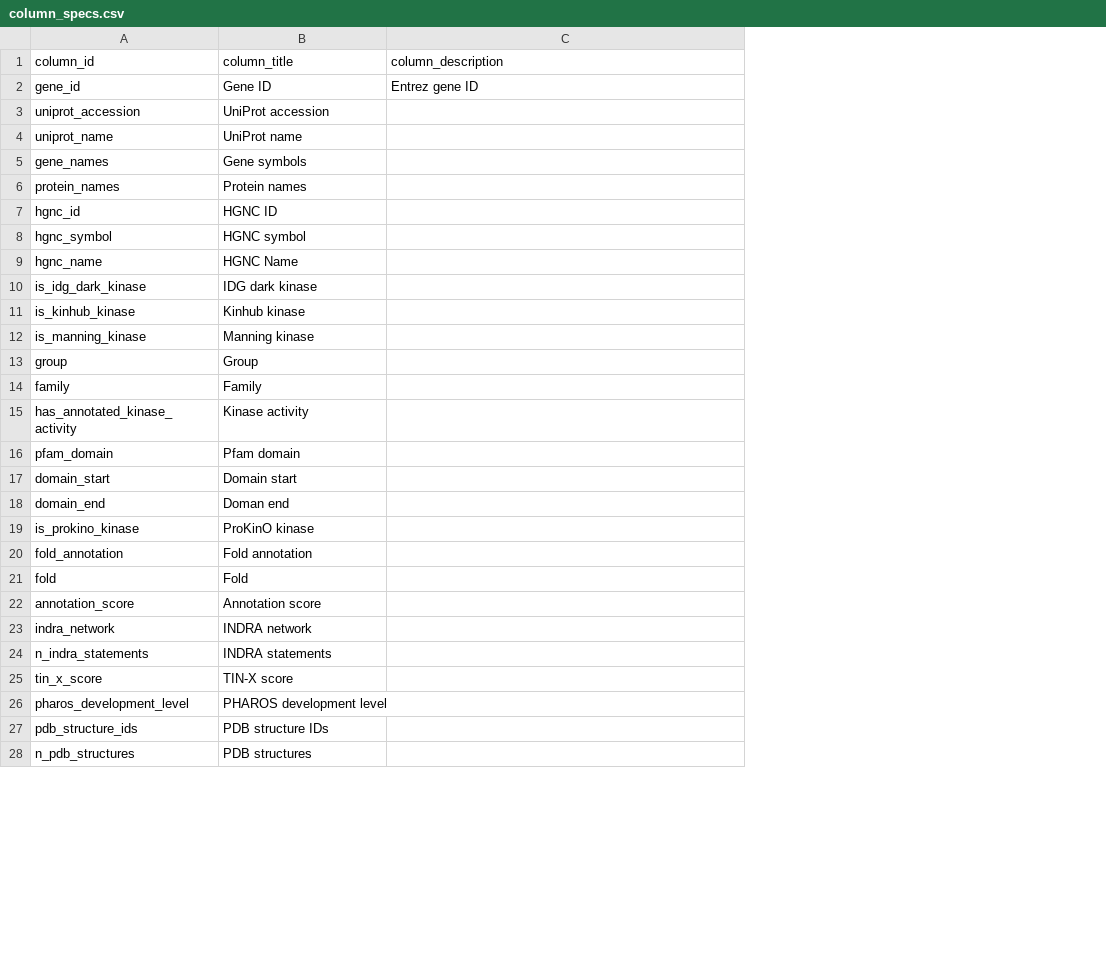
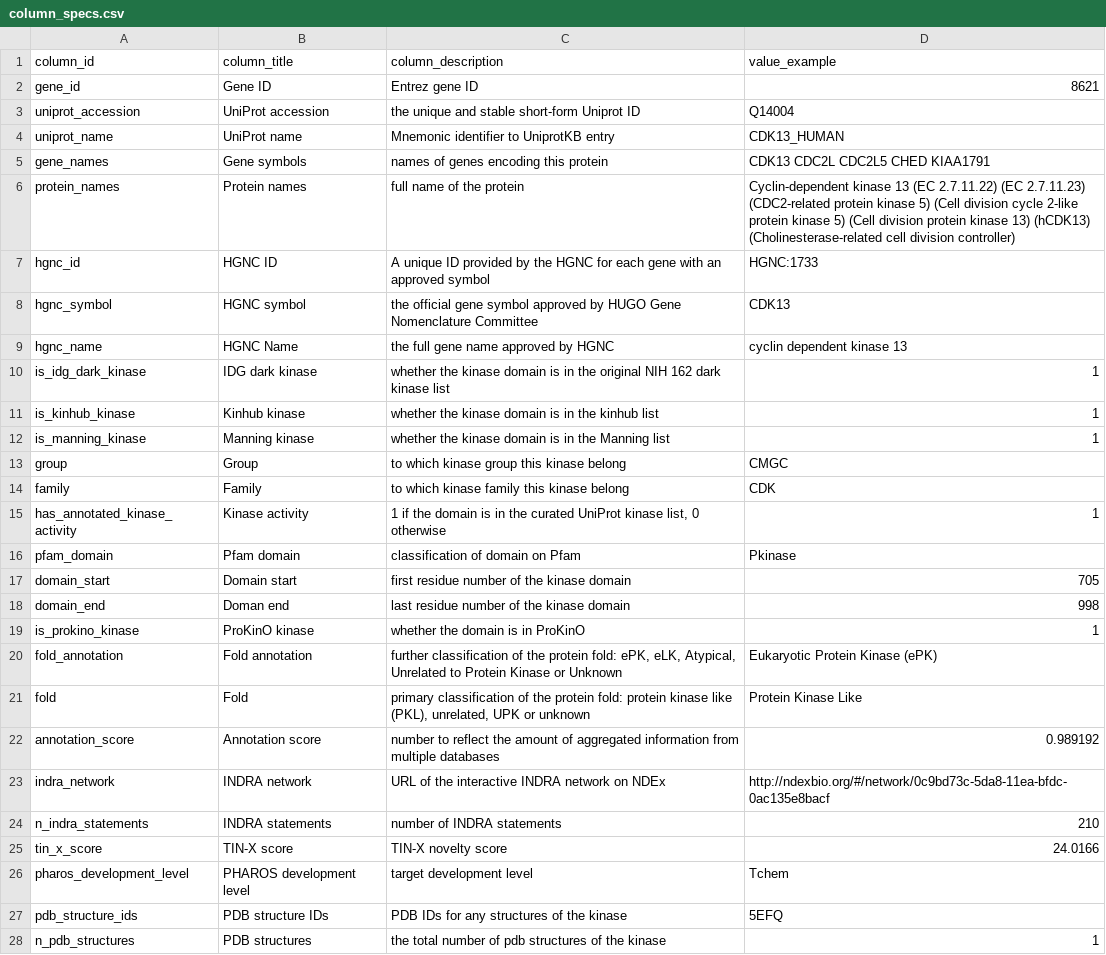
Before and after one commit to labsyspharm/kinome-website, a CSV file: data/column_specs.csv, drawn as a sheet; only a part is shown; the diff covers the shown part only; the diff names each change by its address in the sheet, - before the commit and + after, or states it on an @@ line.

Commit message:
Add column description

```diff
--- a/data/column_specs.csv
+++ b/data/column_specs.csv
+column D (value_example), rows 2-28: 8621 | Q14004 | CDK13_HUMAN | CDK13 CDC2L CDC2L5 CHED KIAA1791 | Cyclin-dependent kinase 13 (EC 2.7.11.22) (EC 2.7.11.23) (CDC2-related protein kinase 5) (Cell division cycle 2-like protein kinase 5) (Cell division protein kinase 13) (hCDK13) (Cholinesterase-related cell division controller) | HGNC:1733 | CDK13 | cyclin dependent kinase 13 | 1 | 1 | 1 | CMGC | CDK | 1 | Pkinase | 705 | 998 | 1 | Eukaryotic Protein Kinase (ePK) | Protein Kinase Like | 0.989192 | http://ndexbio.org/#/network/0c9bd73c-5da8-11ea-bfdc-0ac135e8bacf | 210 | 24.0166 | Tchem | 5EFQ | 1
-C3 (column_description): (empty)
+C3 (column_description): the unique and stable short-form Uniprot ID
-C4 (column_description): (empty)
+C4 (column_description): Mnemonic identifier to UniprotKB entry
-C5 (column_description): (empty)
+C5 (column_description): names of genes encoding this protein
-C6 (column_description): (empty)
+C6 (column_description): full name of the protein
-C7 (column_description): (empty)
+C7 (column_description): A unique ID provided by the HGNC for each gene with an approved symbol
-C8 (column_description): (empty)
+C8 (column_description): the official gene symbol approved by HUGO Gene Nomenclature Committee
-C9 (column_description): (empty)
+C9 (column_description): the full gene name approved by HGNC
-C10 (column_description): (empty)
+C10 (column_description): whether the kinase domain is in the original NIH 162 dark kinase list
-C11 (column_description): (empty)
+C11 (column_description): whether the kinase domain is in the kinhub list
-C12 (column_description): (empty)
+C12 (column_description): whether the kinase domain is in the Manning list
-C13 (column_description): (empty)
+C13 (column_description): to which kinase group this kinase belong
-C14 (column_description): (empty)
+C14 (column_description): to which kinase family this kinase belong
-C15 (column_description): (empty)
+C15 (column_description): 1 if the domain is in the curated UniProt kinase list, 0 otherwise
-C16 (column_description): (empty)
+C16 (column_description): classification of domain on Pfam
-C17 (column_description): (empty)
+C17 (column_description): first residue number of the kinase domain
-C18 (column_description): (empty)
+C18 (column_description): last residue number of the kinase domain
-C19 (column_description): (empty)
+C19 (column_description): whether the domain is in ProKinO
-C20 (column_description): (empty)
+C20 (column_description): further classification of the protein fold: ePK, eLK, Atypical, Unrelated to Protein Kinase or Unknown
-C21 (column_description): (empty)
+C21 (column_description): primary classification of the protein fold: protein kinase like (PKL), unrelated, UPK or unknown
-C22 (column_description): (empty)
+C22 (column_description): number to reflect the amount of aggregated information from multiple databases
-C23 (column_description): (empty)
+C23 (column_description): URL of the interactive INDRA network on NDEx
-C24 (column_description): (empty)
+C24 (column_description): number of INDRA statements
-C25 (column_description): (empty)
+C25 (column_description): TIN-X novelty score
-C26 (column_description): (empty)
+C26 (column_description): target development level
-C27 (column_description): (empty)
+C27 (column_description): PDB IDs for any structures of the kinase
-C28 (column_description): (empty)
+C28 (column_description): the total number of pdb structures of the kinase
```
Also changed, not shown: 13 edited cells elsewhere in this file.
